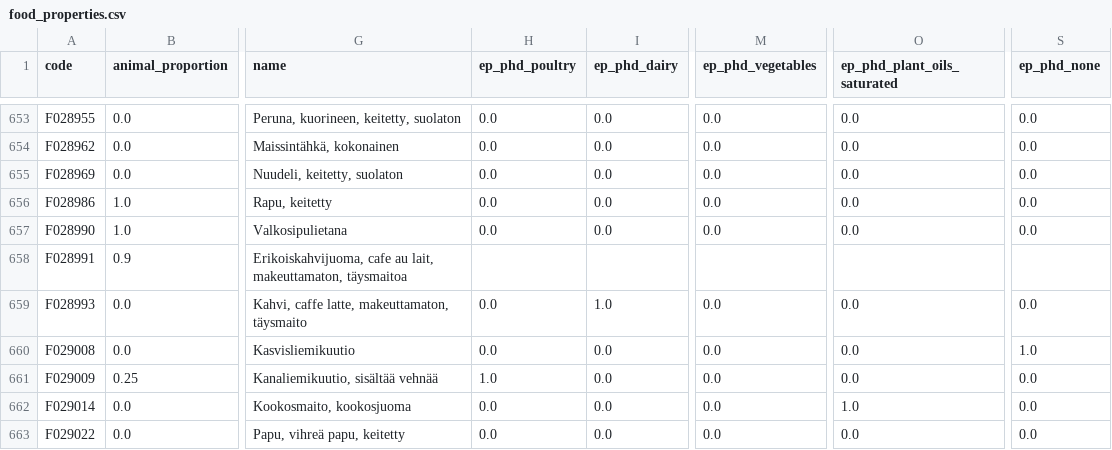
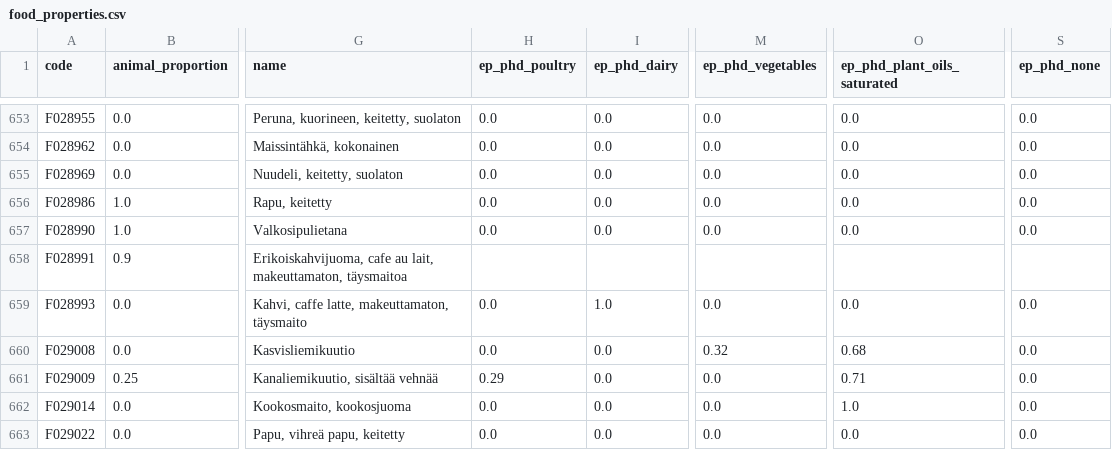
Before and after one commit to elinakettunen/foodmetrics, a CSV file: food_properties.csv, drawn as a sheet; only a part is shown, gaps mark what is left out; the diff covers the shown part only; the diff names each change by its address in the sheet, - before the commit and + after, or states it on an @@ line.

```diff
--- a/food_properties.csv
+++ b/food_properties.csv
-M660 (ep_phd_vegetables): 0.0
+M660 (ep_phd_vegetables): 0.32
-O660 (ep_phd_plant_oils_saturated): 0.0
+O660 (ep_phd_plant_oils_saturated): 0.68
-S660 (ep_phd_none): 1.0
+S660 (ep_phd_none): 0.0
-H661 (ep_phd_poultry): 1.0
+H661 (ep_phd_poultry): 0.29
-O661 (ep_phd_plant_oils_saturated): 0.0
+O661 (ep_phd_plant_oils_saturated): 0.71
```
Also changed, not shown: 134 edited cells elsewhere in this file.
